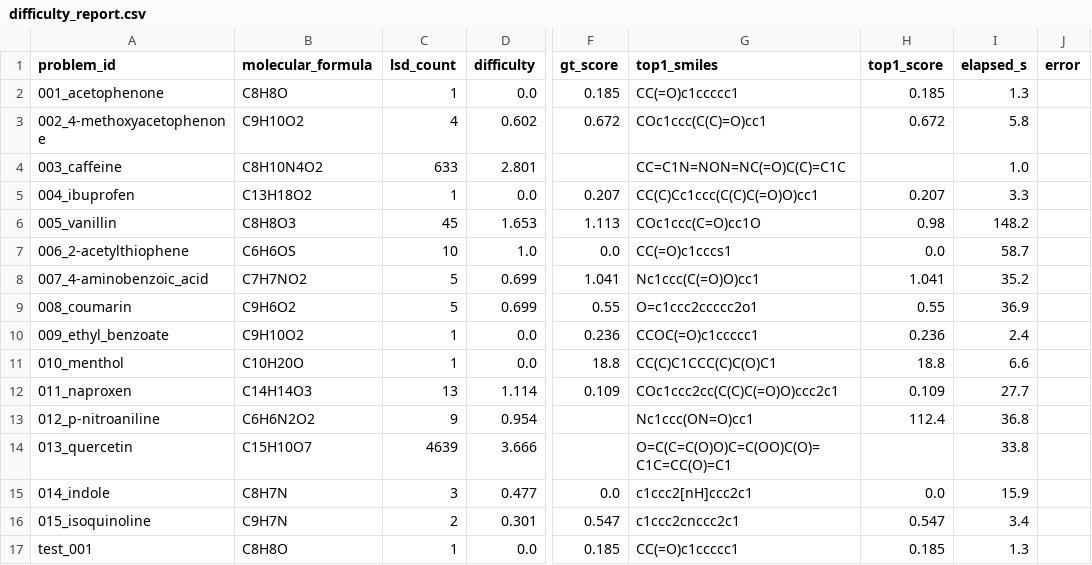
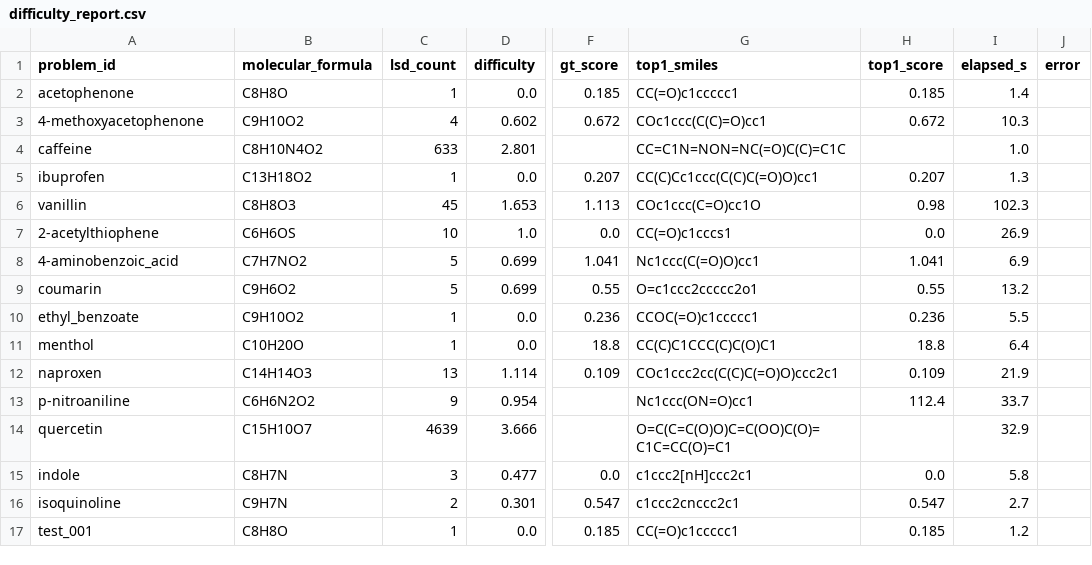
Before and after one commit to jakobtnielsen/nmrsim, a CSV file: difficulty_report.csv, drawn as a sheet; only a part is shown, gaps mark what is left out; the diff names each change by its address in the sheet, - before the commit and + after, or states it on an @@ line.

```diff
--- a/difficulty_report.csv
+++ b/difficulty_report.csv
-A2 (problem_id): 001_acetophenone
+A2 (problem_id): acetophenone
-I2 (elapsed_s): 1.3
+I2 (elapsed_s): 1.4
-A3 (problem_id): 002_4-methoxyacetophenone
+A3 (problem_id): 4-methoxyacetophenone
-I3 (elapsed_s): 5.8
+I3 (elapsed_s): 10.3
-A4 (problem_id): 003_caffeine
+A4 (problem_id): caffeine
-A5 (problem_id): 004_ibuprofen
+A5 (problem_id): ibuprofen
-I5 (elapsed_s): 3.3
+I5 (elapsed_s): 1.3
-A6 (problem_id): 005_vanillin
+A6 (problem_id): vanillin
-I6 (elapsed_s): 148.2
+I6 (elapsed_s): 102.3
-A7 (problem_id): 006_2-acetylthiophene
+A7 (problem_id): 2-acetylthiophene
-I7 (elapsed_s): 58.7
+I7 (elapsed_s): 26.9
-A8 (problem_id): 007_4-aminobenzoic_acid
+A8 (problem_id): 4-aminobenzoic_acid
-I8 (elapsed_s): 35.2
+I8 (elapsed_s): 6.9
-A9 (problem_id): 008_coumarin
+A9 (problem_id): coumarin
-I9 (elapsed_s): 36.9
+I9 (elapsed_s): 13.2
-A10 (problem_id): 009_ethyl_benzoate
+A10 (problem_id): ethyl_benzoate
-I10 (elapsed_s): 2.4
+I10 (elapsed_s): 5.5
-A11 (problem_id): 010_menthol
+A11 (problem_id): menthol
-I11 (elapsed_s): 6.6
+I11 (elapsed_s): 6.4
-A12 (problem_id): 011_naproxen
+A12 (problem_id): naproxen
-I12 (elapsed_s): 27.7
+I12 (elapsed_s): 21.9
-A13 (problem_id): 012_p-nitroaniline
+A13 (problem_id): p-nitroaniline
-I13 (elapsed_s): 36.8
+I13 (elapsed_s): 33.7
-A14 (problem_id): 013_quercetin
+A14 (problem_id): quercetin
-I14 (elapsed_s): 33.8
+I14 (elapsed_s): 32.9
-A15 (problem_id): 014_indole
+A15 (problem_id): indole
-I15 (elapsed_s): 15.9
+I15 (elapsed_s): 5.8
-A16 (problem_id): 015_isoquinoline
+A16 (problem_id): isoquinoline
-I16 (elapsed_s): 3.4
+I16 (elapsed_s): 2.7
-I17 (elapsed_s): 1.3
+I17 (elapsed_s): 1.2
```
